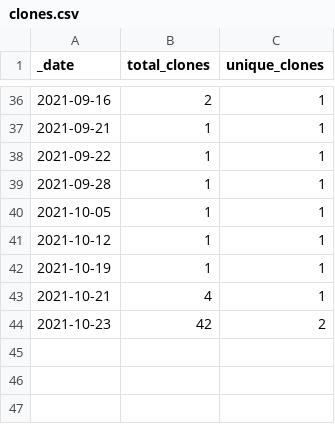
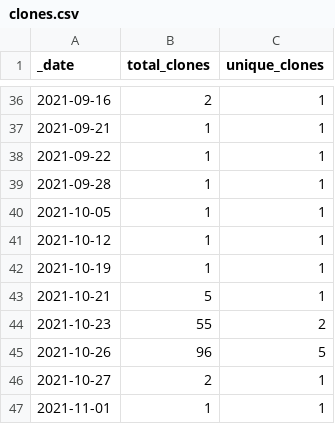
Before and after one commit to swami-h2020-eu/mcm, a CSV file: traffic/clones.csv, drawn as a sheet; only a part is shown, gaps mark what is left out.

```diff
--- a/traffic/clones.csv
+++ b/traffic/clones.csv
@@ -42,3 +42,6 @@ _date,total_clones,unique_clones
 2021-10-19,1,1
-2021-10-21,4,1
-2021-10-23,42,2
+2021-10-21,5,1
+2021-10-23,55,2
+2021-10-26,96,5
+2021-10-27,2,1
+2021-11-01,1,1
```
Also changed, not shown: traffic/views.csv, 1 other file.
